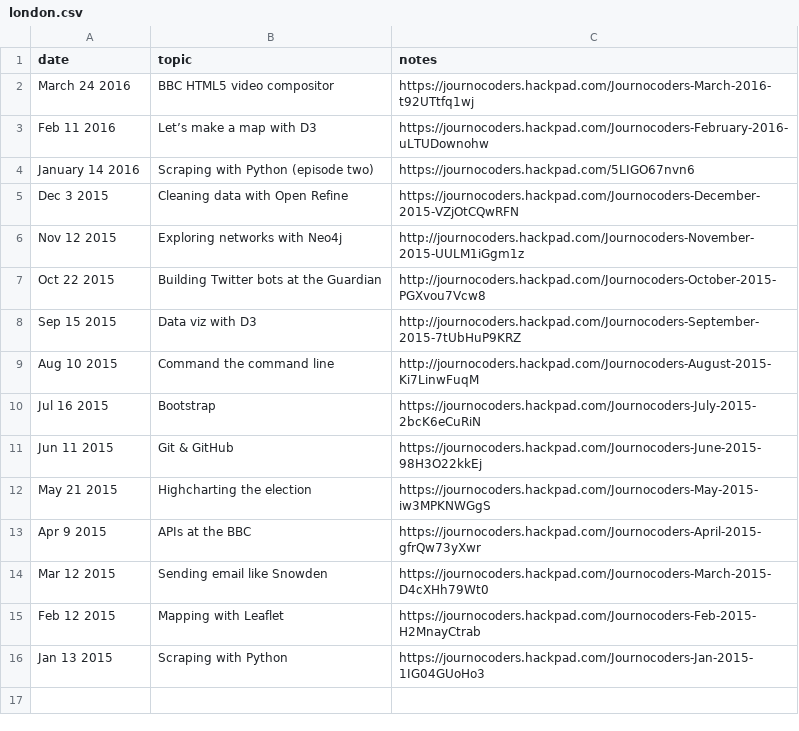
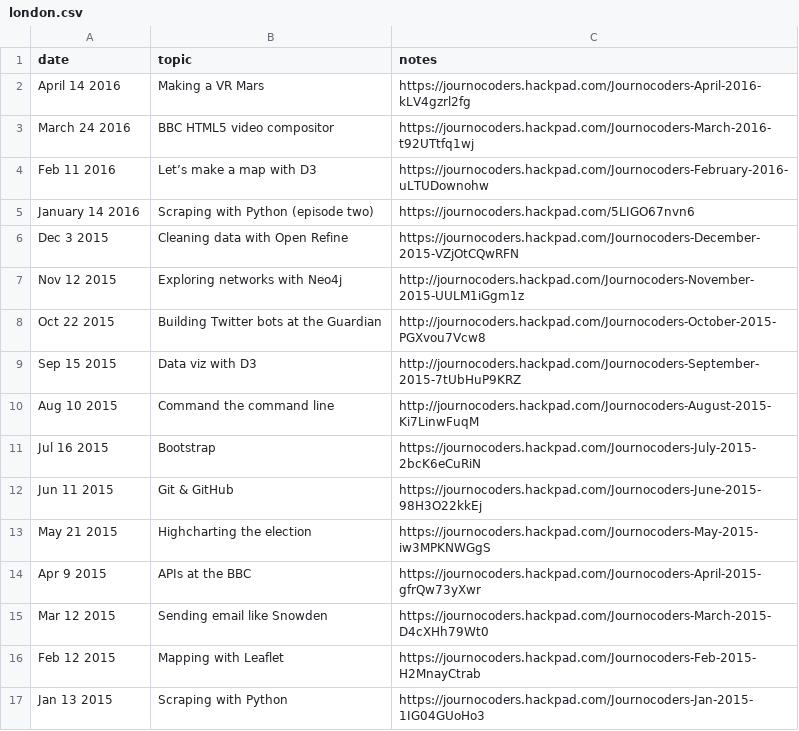
Before and after one commit to journocoders/journocoders.github.io, a CSV file: _data/london.csv, drawn as a sheet; the diff names each change by its address in the sheet, - before the commit and + after, or states it on an @@ line.

Commit message:
Add London April 2016 event

```diff
--- a/_data/london.csv
+++ b/_data/london.csv
+row 2: April 14 2016 | Making a VR Mars | https://journocoders.hackpad.com/Journocoders-April-2016-kLV4gzrl2fg
```
